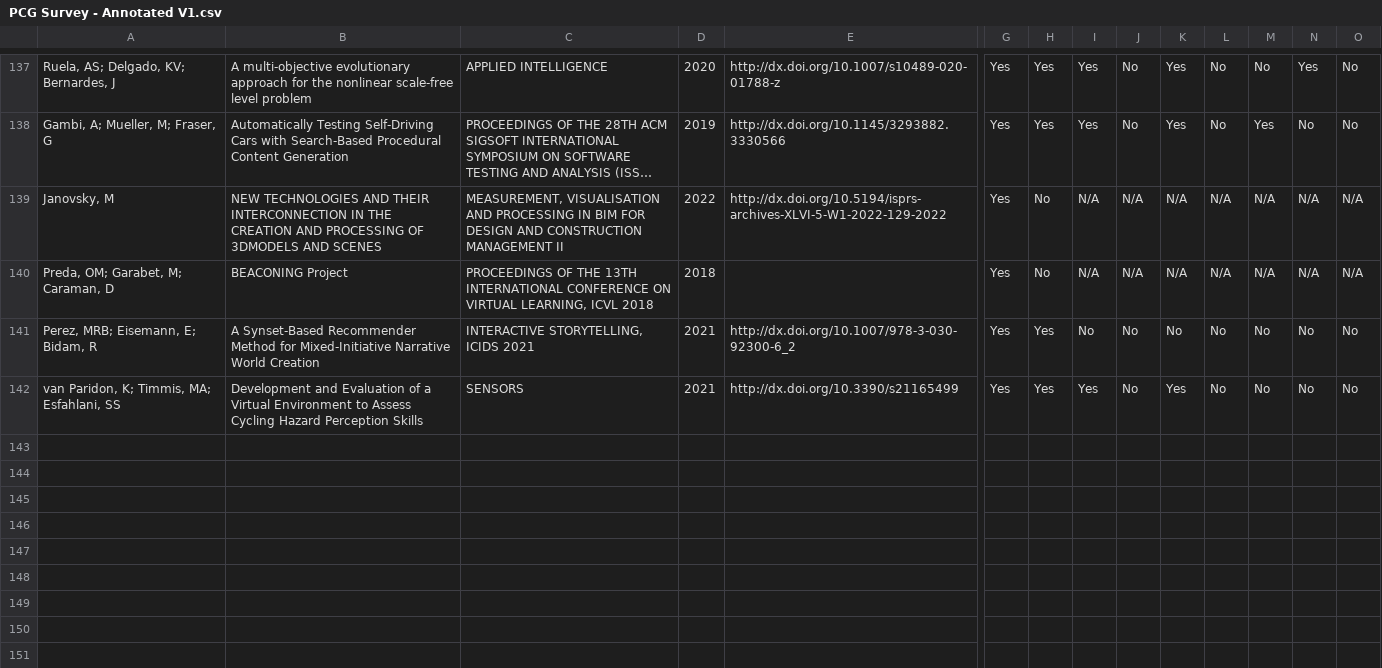
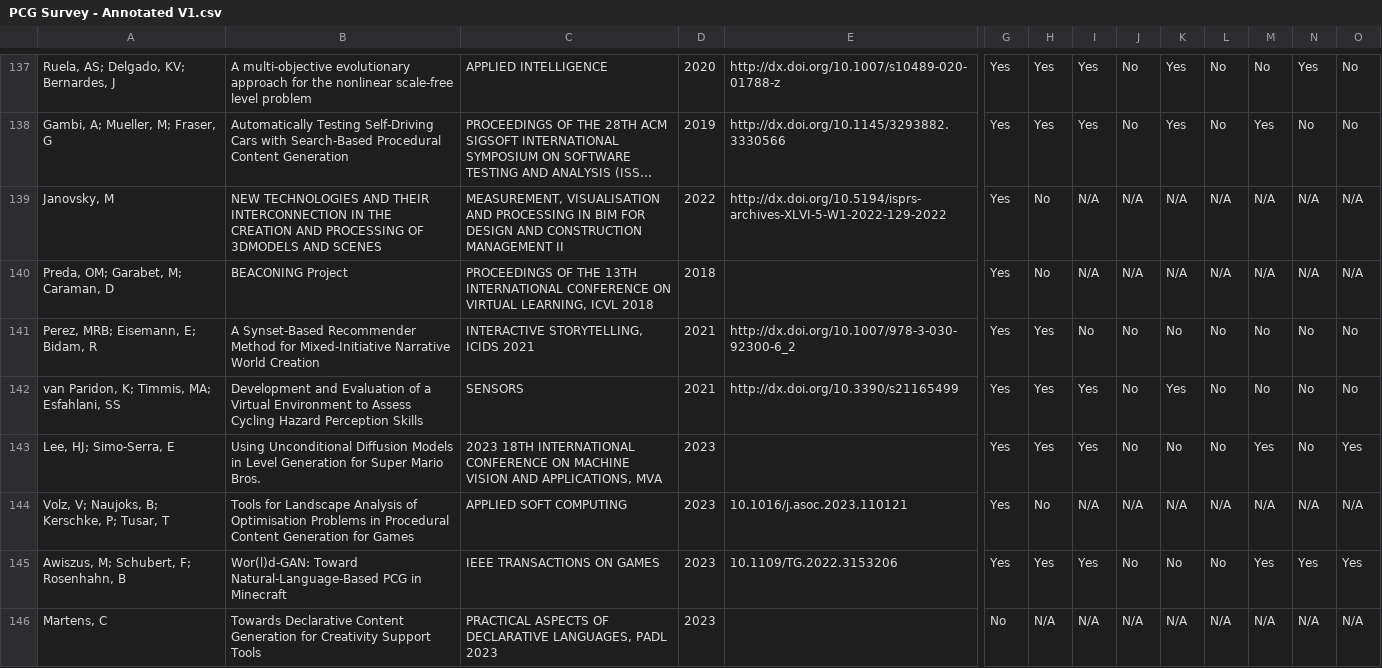
Before and after one commit to KrellFace/PCG_Eval_Survey, a CSV file: Data/PCG Survey - Annotated V1.csv, drawn as a sheet; only a part is shown, gaps mark what is left out; long unchanged cells end in …; rows hold the shown columns only; the diff names each change by its address in the sheet, - before the commit and + after, or states it on an @@ line.

Commit message:
Updated Data

```diff
--- a/Data/PCG Survey - Annotated V1.csv
+++ b/Data/PCG Survey - Annotated V1.csv
+row 143: Lee, HJ; Simo-Serra, E | Using Unconditional Diffusion Models in Level Generation for Super Mario Bros. | 2023 18TH INTERNATIONAL CONFERENCE ON MACHINE VISION AND APPLICATIONS, MVA | 2023 |  | Yes | Yes | Yes | No | No | No | Yes | No | Yes
+row 144: Volz, V; Naujoks, B; Kerschke, P; Tusar, T | Tools for Landscape Analysis of Optimisation Problems in Procedural Content Generation for Games | APPLIED SOFT COMPUTING | 2023 | 10.1016/j.asoc.2023.110121 | Yes | No | N/A | N/A | N/A | N/A | N/A | N/A | N/A
+row 145: Awiszus, M; Schubert, F; Rosenhahn, B | Wor(l)d-GAN: Toward Natural-Language-Based PCG in Minecraft | IEEE TRANSACTIONS ON GAMES | 2023 | 10.1109/TG.2022.3153206 | Yes | Yes | Yes | No | No | No | Yes | Yes | Yes
+row 146: Martens, C | Towards Declarative Content Generation for Creativity Support Tools | PRACTICAL ASPECTS OF DECLARATIVE LANGUAGES, PADL 2023 | 2023 |  | No | N/A | N/A | N/A | N/A | N/A | N/A | N/A | N/A
```
Also changed, not shown: 5 other files.
